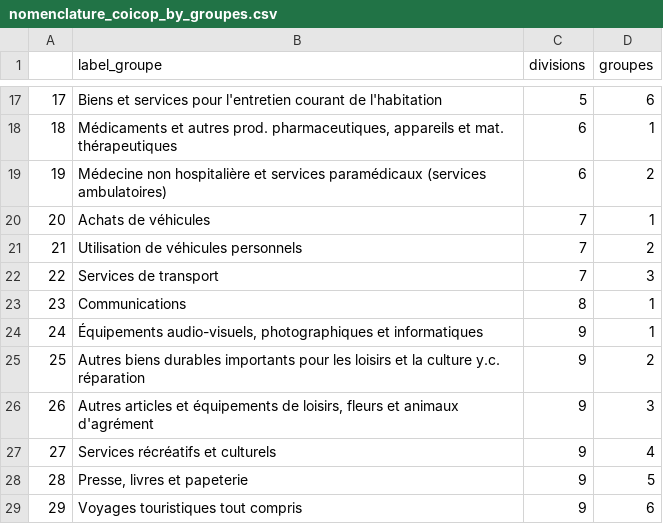
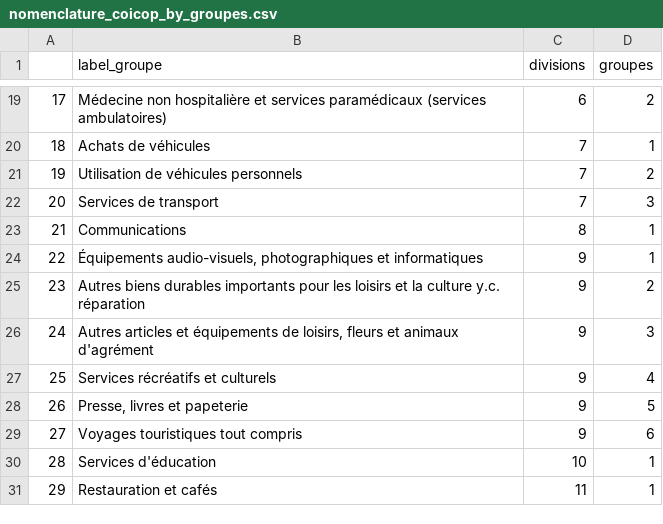
Before and after one commit to openfisca/openfisca-france-indirect-taxation, a CSV file: openfisca_france_indirect_taxation/assets/legislation/nomenclature_coicop_by_groupes.csv, drawn as a sheet; only a part is shown, gaps mark what is left out; the diff covers the shown part only.

```diff
--- a/openfisca_france_indirect_taxation/assets/legislation/nomenclature_coicop_by_groupes.csv
+++ b/openfisca_france_indirect_taxation/assets/legislation/nomenclature_coicop_by_groupes.csv
@@ -17,13 +19,13 @@
-17;Biens et services pour l'entretien courant de l'habitation;5;6
-18;Médicaments et autres prod. pharmaceutiques, appareils et mat. thérapeutiques;6;1
-19;Médecine non hospitalière et services paramédicaux (services ambulatoires);6;2
-20;Achats de véhicules;7;1
-21;Utilisation de véhicules personnels;7;2
-22;Services de transport;7;3
-23;Communications;8;1
-24;Équipements   audio-visuels, photographiques  et informatiques;9;1
-25;Autres biens durables importants pour les loisirs et la culture y.c. réparation;9;2
-26;Autres articles et équipements de loisirs, fleurs et animaux d'agrément;9;3
-27;Services récréatifs et culturels;9;4
-28;Presse, livres et papeterie;9;5
-29;Voyages touristiques tout compris;9;6
+17;Médecine non hospitalière et services paramédicaux (services ambulatoires);6;2
+18;Achats de véhicules;7;1
+19;Utilisation de véhicules personnels;7;2
+20;Services de transport;7;3
+21;Communications;8;1
+22;Équipements   audio-visuels, photographiques  et informatiques;9;1
+23;Autres biens durables importants pour les loisirs et la culture y.c. réparation;9;2
+24;Autres articles et équipements de loisirs, fleurs et animaux d'agrément;9;3
+25;Services récréatifs et culturels;9;4
+26;Presse, livres et papeterie;9;5
+27;Voyages touristiques tout compris;9;6
+28;Services d'éducation;10;1
+29;Restauration et cafés;11;1
```
Also changed, not shown: 2 added rows, 2 removed rows and 50 edited cells elsewhere in this file, openfisca_france_indirect_taxation/assets/legislation/nomenclature_coicop_by_classes.csv, openfisca_france_indirect_taxation/assets/legislation/nomenclature_coicop_by_divisions.csv, 3 other files.
